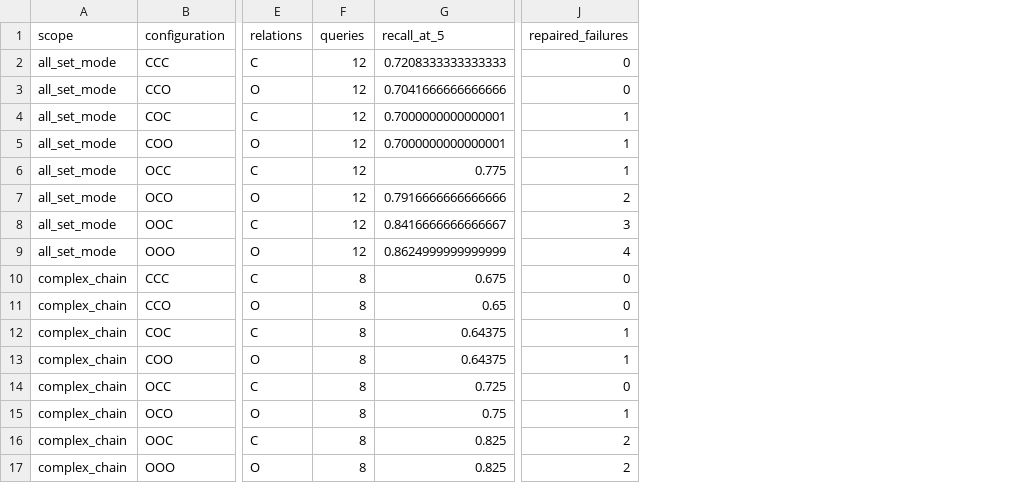
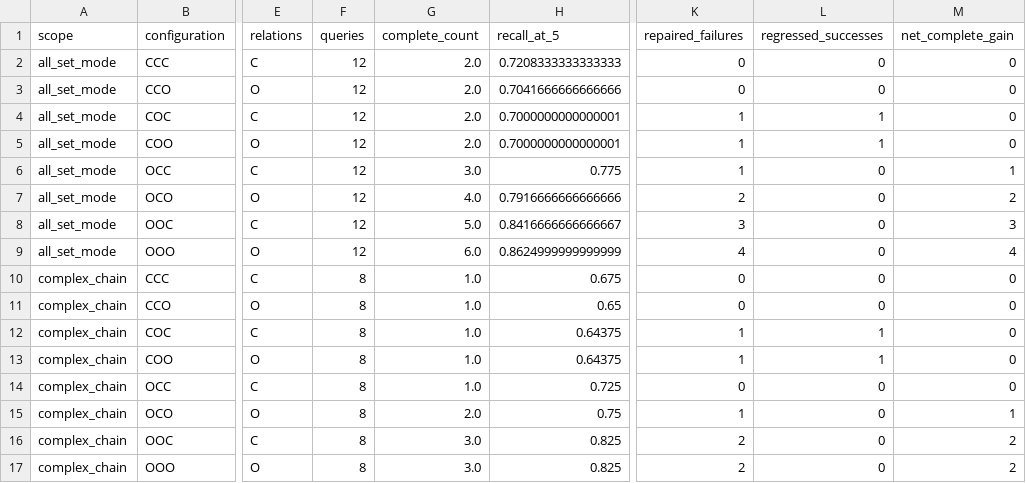
Before and after one commit to joceah/TEF-RAG, a CSV file: experiments/analyses/tef_v5_2_oracle_projection_attribution_v1/configuration_summary.csv, drawn as a sheet; only a part is shown, gaps mark what is left out; the diff names each change by its address in the sheet, - before the commit and + after, or states it on an @@ line.

```diff
--- a/experiments/analyses/tef_v5_2_oracle_projection_attribution_v1/configuration_summary.csv
+++ b/experiments/analyses/tef_v5_2_oracle_projection_attribution_v1/configuration_summary.csv
+column G (complete_count), rows 2-17: 2.0 | 2.0 | 2.0 | 2.0 | 3.0 | 4.0 | 5.0 | 6.0 | 1.0 | 1.0 | 1.0 | 1.0 | 1.0 | 2.0 | 3.0 | 3.0
+column L (regressed_successes), rows 2-17: 0 | 0 | 1 | 1 | 0 | 0 | 0 | 0 | 0 | 0 | 1 | 1 | 0 | 0 | 0 | 0
+column M (net_complete_gain), rows 2-17: 0 | 0 | 0 | 0 | 1 | 2 | 3 | 4 | 0 | 0 | 0 | 0 | 0 | 1 | 2 | 2
```
Also changed, not shown: experiments/analyses/tef_v5_2_oracle_projection_attribution_v1/per_query.csv, 5 other files.
